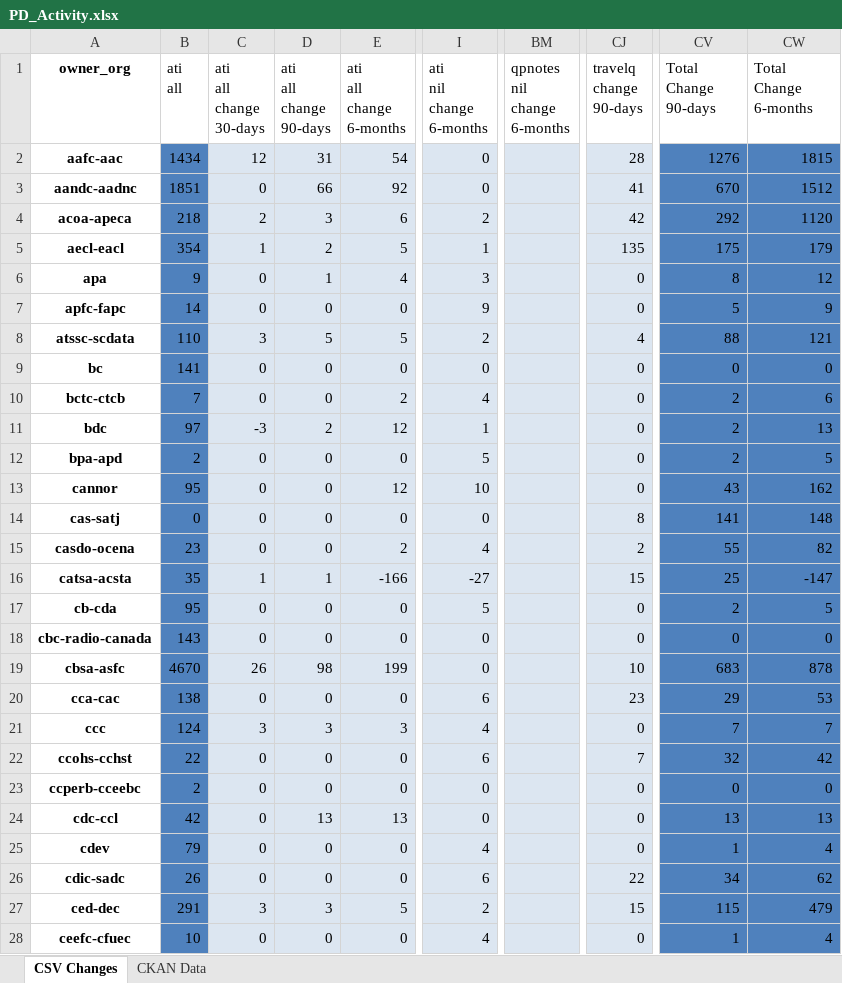
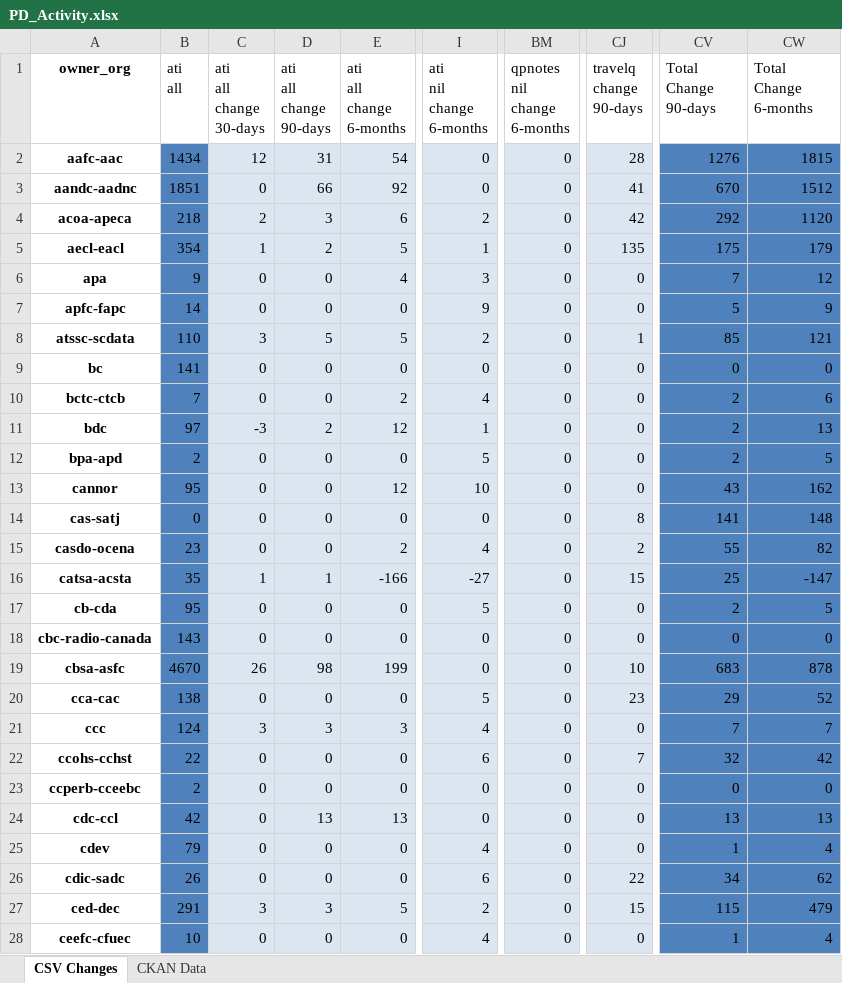
Before and after one commit to open-data/analytics-corporate-reporting, an Excel workbook: PD_CHANGES_RPT/PD_Activity.xlsx, sheet CSV Changes, drawn as a sheet; only a part is shown, gaps mark what is left out; values as stored, in another font and other column widths than the file's, no borders; the diff covers the shown part only; the diff names each change by its address in the sheet, - before the commit and + after, or states it on an @@ line.

```diff
--- a/PD_CHANGES_RPT/PD_Activity.xlsx (sheet CSV Changes)
+++ b/PD_CHANGES_RPT/PD_Activity.xlsx (sheet CSV Changes)
-BM2:BM28 (qpnotes nil change 6-months): (empty)
+BM2:BM28 (qpnotes nil change 6-months): 0
-D6 (ati all change 90-days): 1
+D6 (ati all change 90-days): 0
-CV6 (Total Change 90-days): 8
+CV6 (Total Change 90-days): 7
-CJ8 (travelq change 90-days): 4
+CJ8 (travelq change 90-days): 1
-CV8 (Total Change 90-days): 88
+CV8 (Total Change 90-days): 85
-I20 (ati nil change 6-months): 6
+I20 (ati nil change 6-months): 5
-CW20 (Total Change 6-months): 53
+CW20 (Total Change 6-months): 52
```
Also changed, not shown: 247 edited cells elsewhere in this sheet, 1 other file.
